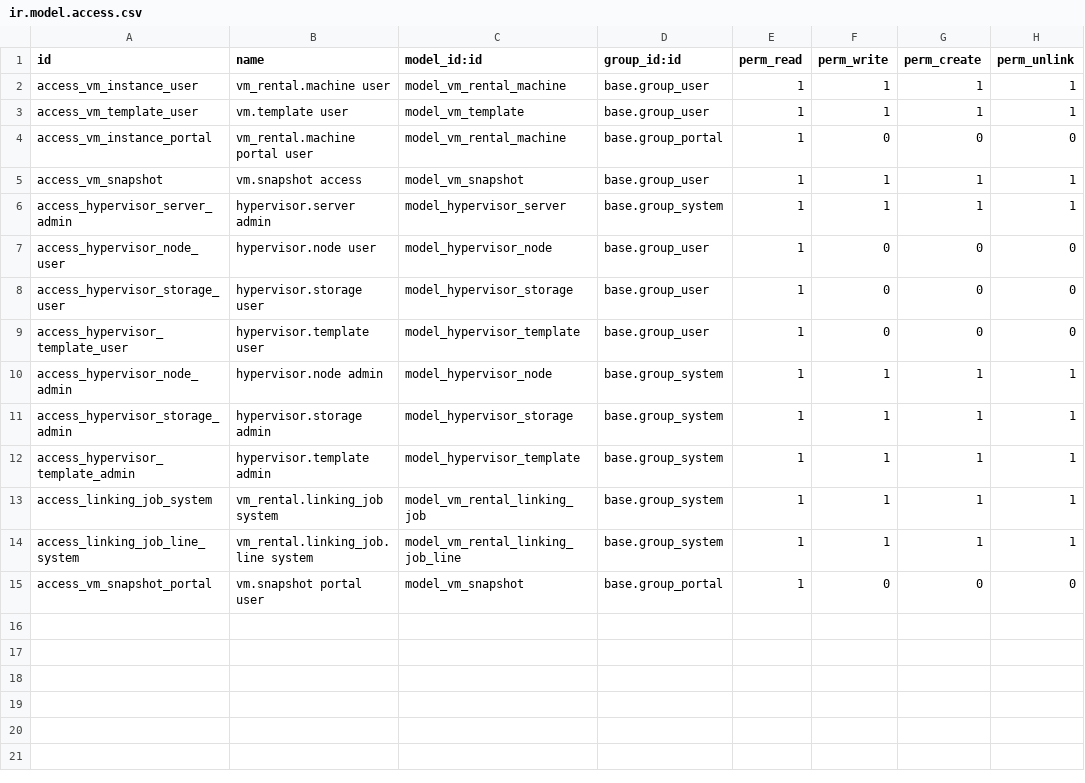
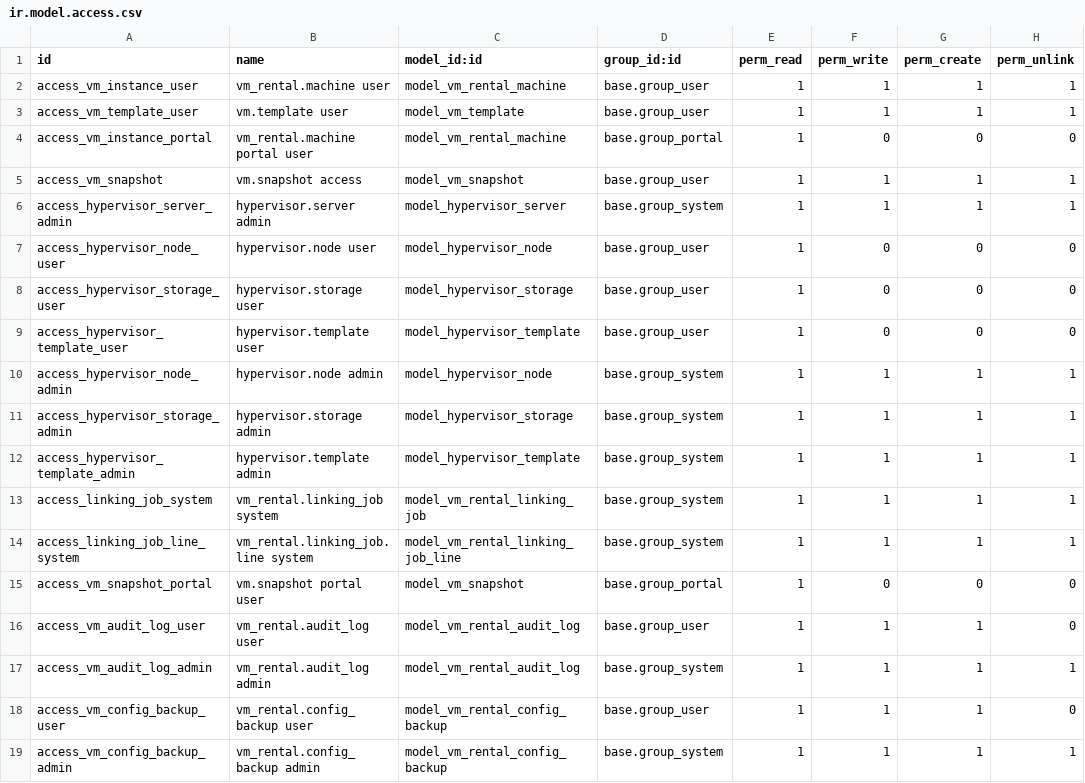
Before and after one commit to WhiteBoroda/vm_rental, a CSV file: security/ir.model.access.csv, drawn as a sheet; the diff names each change by its address in the sheet, - before the commit and + after, or states it on an @@ line.

Commit message:
Update ir.model.access.csv

```diff
--- a/security/ir.model.access.csv
+++ b/security/ir.model.access.csv
+row 16: access_vm_audit_log_user | vm_rental.audit_log user | model_vm_rental_audit_log | base.group_user | 1 | 1 | 1 | 0
+row 17: access_vm_audit_log_admin | vm_rental.audit_log admin | model_vm_rental_audit_log | base.group_system | 1 | 1 | 1 | 1
+row 18: access_vm_config_backup_user | vm_rental.config_backup user | model_vm_rental_config_backup | base.group_user | 1 | 1 | 1 | 0
+row 19: access_vm_config_backup_admin | vm_rental.config_backup admin | model_vm_rental_config_backup | base.group_system | 1 | 1 | 1 | 1
```
